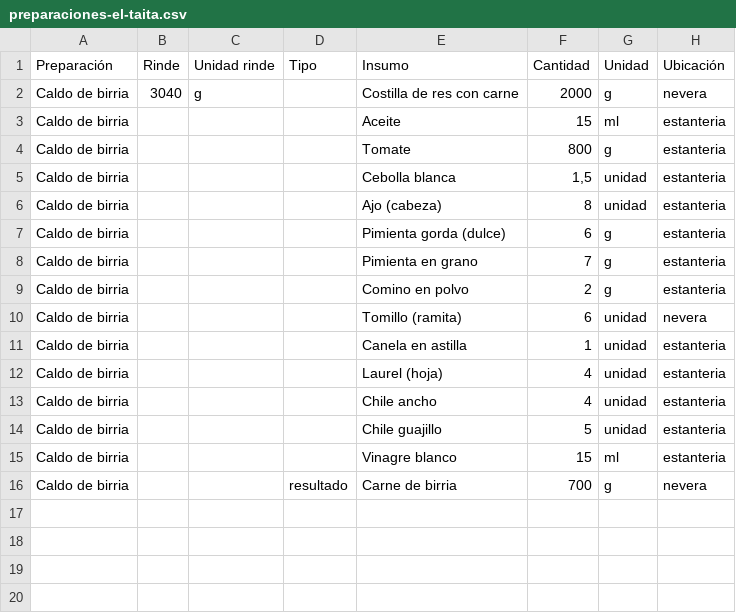
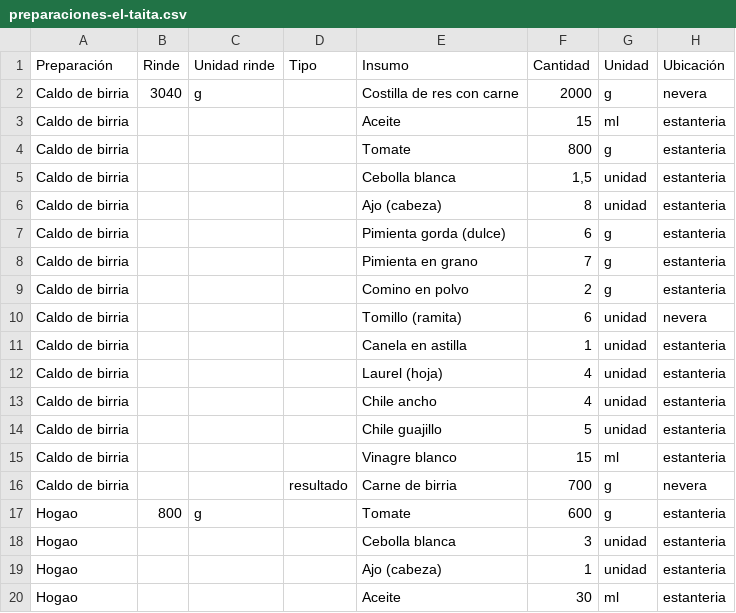
Before and after one commit to jfco22/Nexora-restaurante, a CSV file: docs/preparaciones-el-taita.csv, drawn as a sheet.

```diff
--- a/docs/preparaciones-el-taita.csv
+++ b/docs/preparaciones-el-taita.csv
@@ -16 +16,5 @@ Caldo de birria;;;;Vinagre blanco;15;ml;estanteria
 Caldo de birria;;;resultado;Carne de birria;700;g;nevera
+Hogao;800;g;;Tomate;600;g;estanteria
+Hogao;;;;Cebolla blanca;3;unidad;estanteria
+Hogao;;;;Ajo (cabeza);1;unidad;estanteria
+Hogao;;;;Aceite;30;ml;estanteria
```
Also changed, not shown: docs/recetas-el-taita-borrador.csv, 1 other file.
